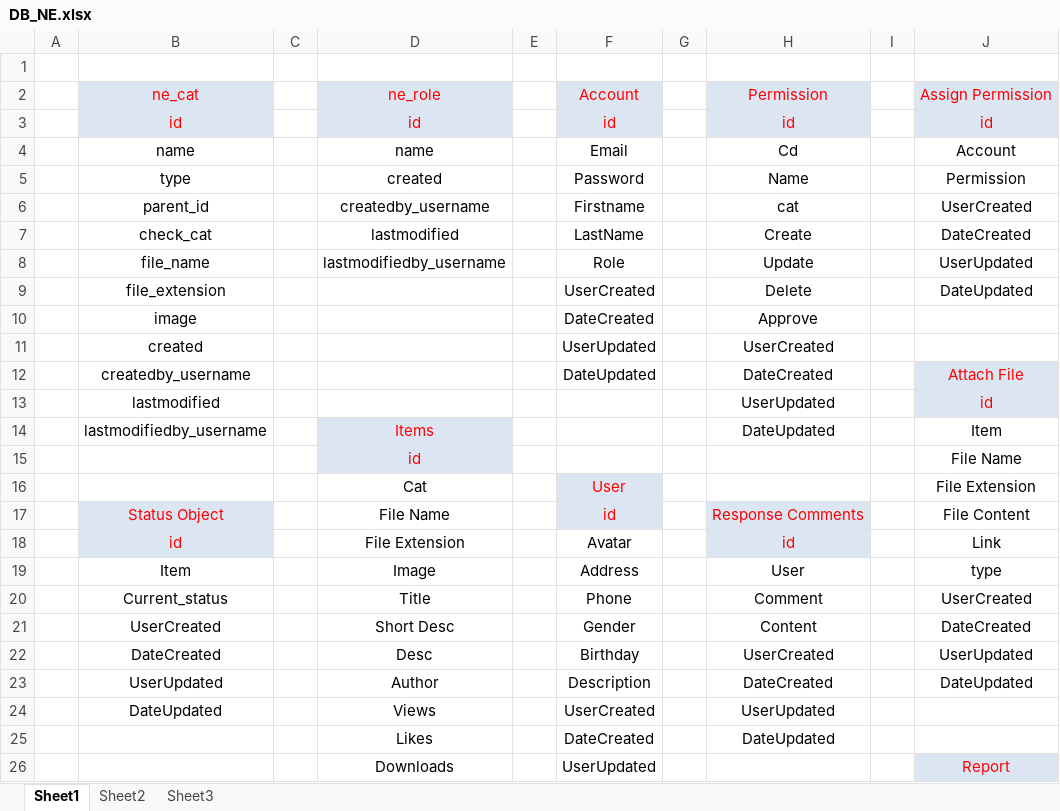
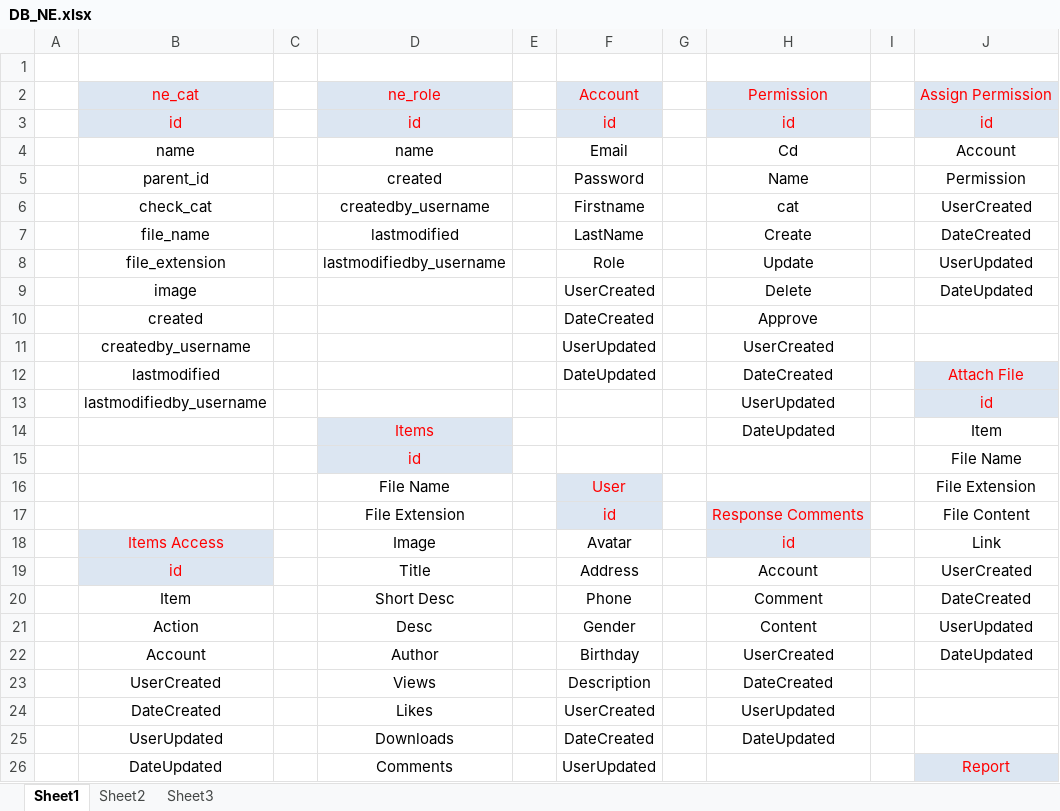
Before and after one commit to TLCN-Web-Tin-Tuc/TLCN_Web_Tin_Tuc, an Excel workbook: doc/design/DB_NE.xlsx, sheet Sheet1, drawn as a sheet; only a part is shown; values as stored, in another font and other column widths than the file's, no borders; removed rows and columns are numbered as before the commit, all else as after; the diff covers the shown part only; the diff names each change by its address in the sheet, - before the commit and + after, or states it on an @@ line.

```diff
--- a/doc/design/DB_NE.xlsx (sheet Sheet1)
+++ b/doc/design/DB_NE.xlsx (sheet Sheet1)
-B5: type
+B5: parent_id
-B6: parent_id
+B6: check_cat
-B7: check_cat
+B7: file_name
-B8: file_name
+B8: file_extension
-B9: file_extension
+B9: image
-B10: image
+B10: created
-B11: created
+B11: createdby_username
-B12: createdby_username
+B12: lastmodified
-B13: lastmodified
+B13: lastmodifiedby_username
-B14: lastmodifiedby_username
+B14: (empty)
-D16: Cat
+D16: File Name
-B17: Status Object
+B17: (empty)
-B17 fill: #DCE6F2
+B17 fill: none
-D17: File Name
+D17: File Extension
-B18: id
+B18: Items Access
-D18: File Extension
+D18: Image
-row 19:  | Item |  | Image |  | Address |  | User |  | type
-row 20:  | Current_status |  | Title |  | Phone |  | Comment |  | UserCreated
-row 21:  | UserCreated |  | Short Desc |  | Gender |  | Content |  | DateCreated
-row 22:  | DateCreated |  | Desc |  | Birthday |  | UserCreated |  | UserUpdated
-row 23:  | UserUpdated |  | Author |  | Description |  | DateCreated |  | DateUpdated
+row 19:  | id |  | Title |  | Address |  | Account |  | UserCreated
+row 20:  | Item |  | Short Desc |  | Phone |  | Comment |  | DateCreated
+row 21:  | Action |  | Desc |  | Gender |  | Content |  | UserUpdated
+row 22:  | Account |  | Author |  | Birthday |  | UserCreated |  | DateUpdated
+row 23:  | UserCreated |  | Views |  | Description |  | DateCreated
-B24: DateUpdated
+B24: DateCreated
-D24: Views
+D24: Likes
-B25: (empty)
+B25: UserUpdated
-D25: Likes
+D25: Downloads
-B26: (empty)
+B26: DateUpdated
-D26: Downloads
+D26: Comments
```
Also changed, not shown: 3 added rows, 4 removed rows, 8 edited cells and cell formats elsewhere in this sheet, 11 other files.
